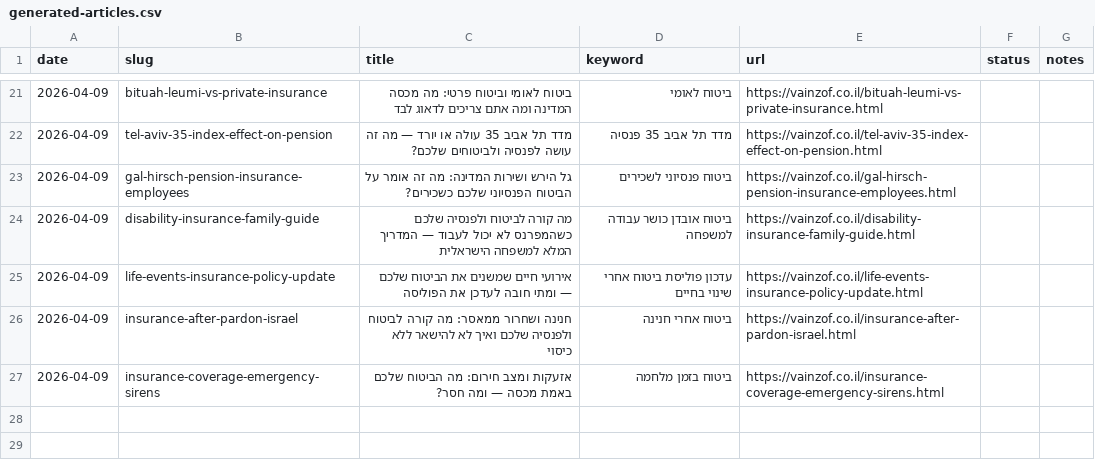
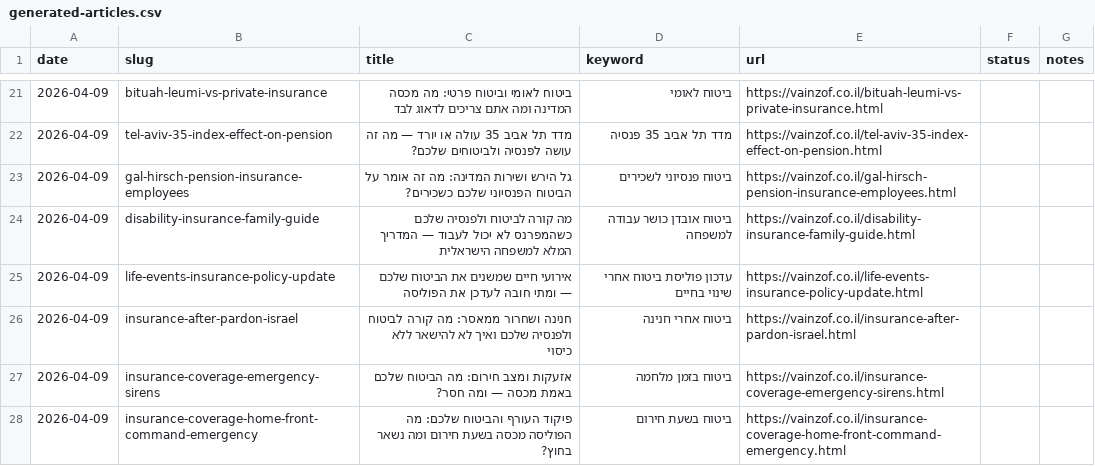
Before and after one commit to reginazaidler/vainzof, a CSV file: reports/generated-articles.csv, drawn as a sheet; only a part is shown, gaps mark what is left out.

Commit message:
auto: trends report update [2026-04-10 00:00 UTC]

```diff
--- a/reports/generated-articles.csv
+++ b/reports/generated-articles.csv
@@ -27 +27,2 @@ date,slug,title,keyword,url,status,notes
 2026-04-09,insurance-coverage-emergency-sirens,אזעקות ומצב חירום: מה הביטוח שלכם באמת מכסה — ומה חסר?,ביטוח בזמן מלחמה,https://vainzof.co.il/insurance-coverage-emergency-sirens.html,,
+2026-04-09,insurance-coverage-home-front-command-emergency,פיקוד העורף והביטוח שלכם: מה הפוליסה מכסה בשעת חירום ומה נשאר בחוץ?,ביטוח בשעת חירום,https://vainzof.co.il/insurance-coverage-home-front-command-emergency.html,,
```
Also changed, not shown: 4 other files.
